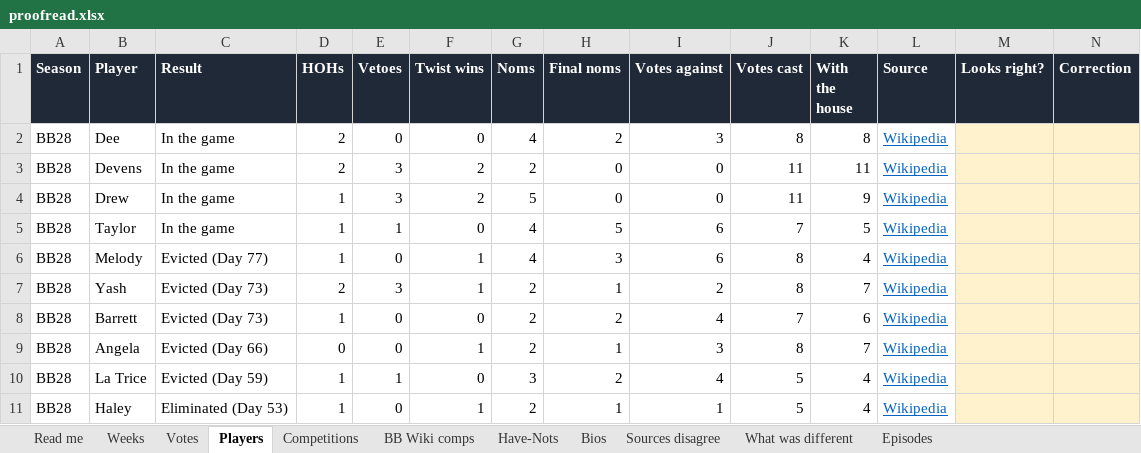
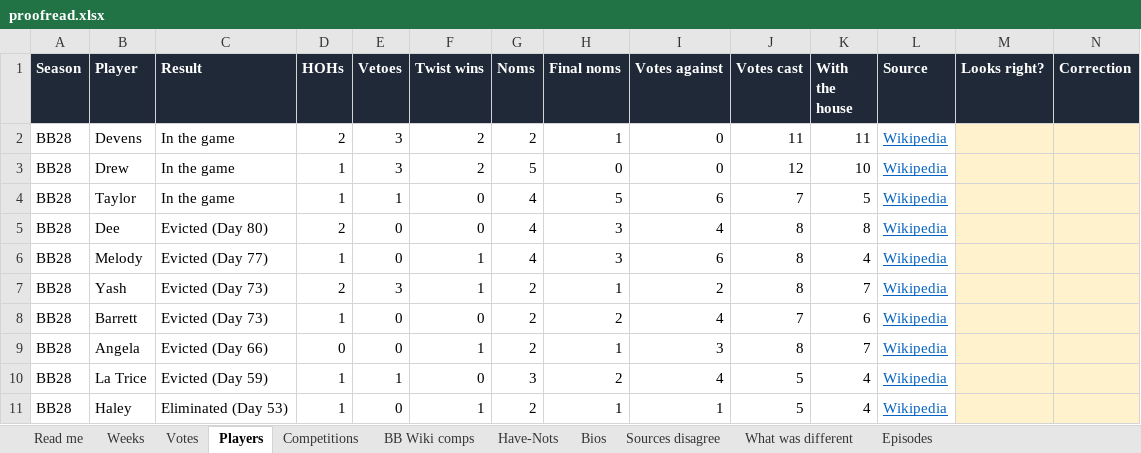
Before and after one commit to christopherbholland/BigBrotherDataFromWiki, an Excel workbook: proofread.xlsx, sheet Players, drawn as a sheet; only a part is shown; values as stored, in another font and other column widths than the file's, no borders; removed rows and columns are numbered as before the commit, all else as after; the diff names each change by its address in the sheet, - before the commit and + after, or states it on an @@ line.

```diff
--- a/proofread.xlsx (sheet Players)
+++ b/proofread.xlsx (sheet Players)
-row 2: BB28 | Dee | In the game | 2 | 0 | 0 | 4 | 2 | 3 | 8 | 8 | Wikipedia
-H2 (Final noms): 0
+H2 (Final noms): 1
-J3 (Votes cast): 11
+J3 (Votes cast): 12
-K3 (With the house): 9
+K3 (With the house): 10
+row 5: BB28 | Dee | Evicted (Day 80) | 2 | 0 | 0 | 4 | 3 | 4 | 8 | 8 | Wikipedia
```
Also changed, not shown: sheet Votes, sheet Bios, sheet Competitions, sheet What was different, sheet Weeks, sheet BB Wiki comps, 2 more sheets, formulas that keep their value, hidden cells, 40 other files.
